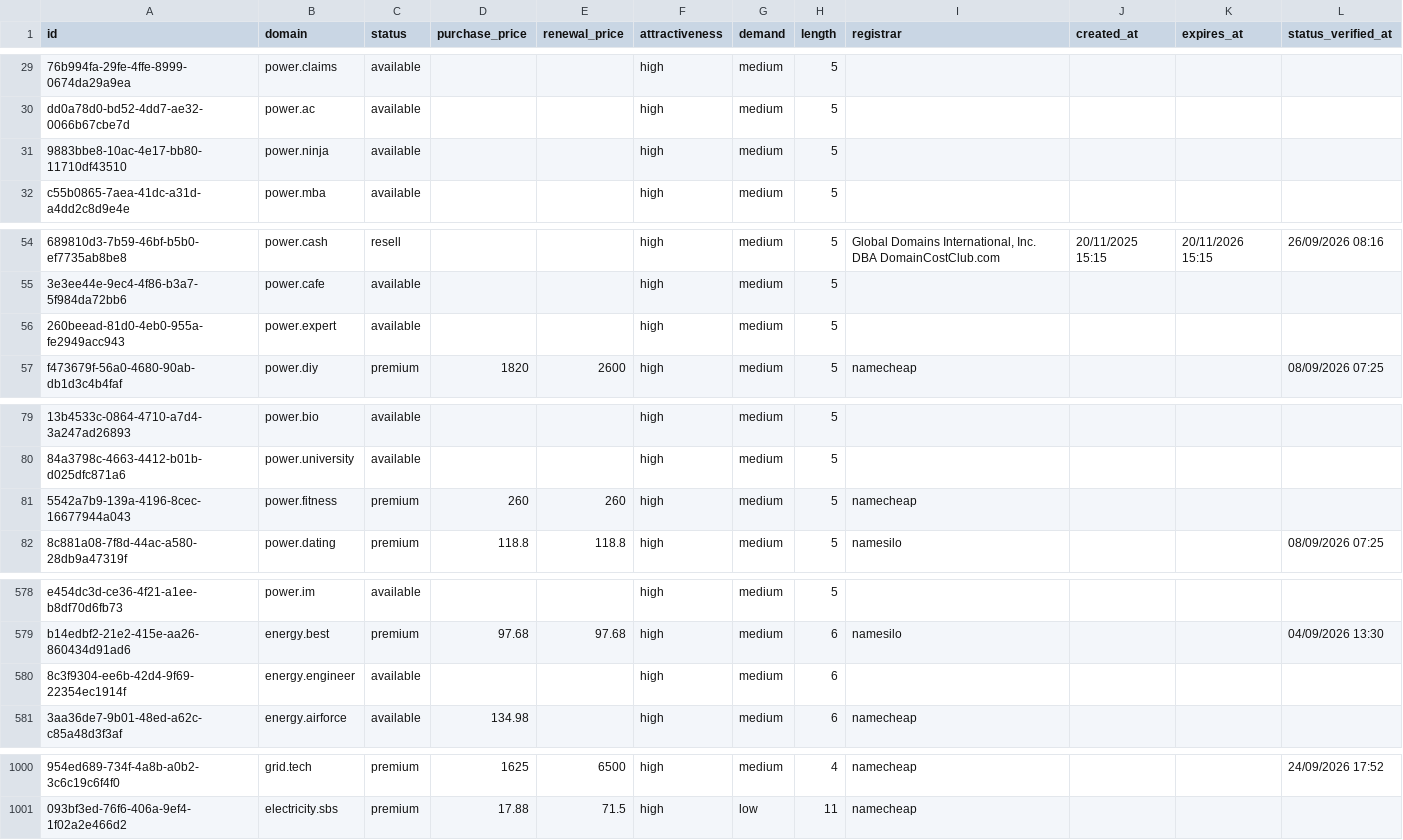
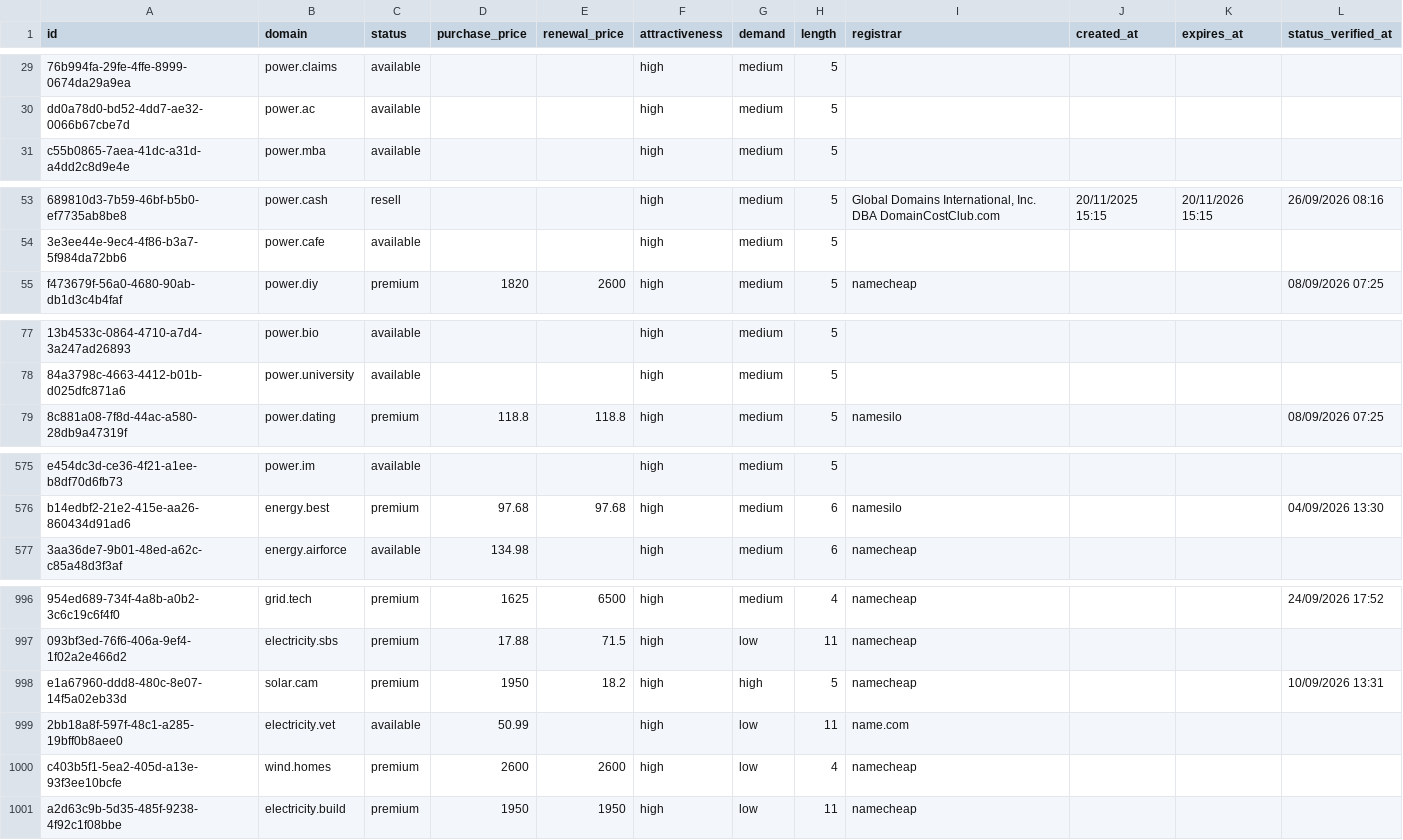
Before and after one commit to UniqueDomains/energy-sector-oneword-domains, a CSV file: energy.csv, drawn as a sheet; only a part is shown, gaps mark what is left out; removed rows and columns are numbered as before the commit, all else as after; the diff covers the shown part only; the diff names each change by its address in the sheet, - before the commit and + after, or states it on an @@ line.

Commit message:
Domains update

```diff
--- a/energy.csv
+++ b/energy.csv
-row 31: 9883bbe8-10ac-4e17-bb80-11710df43510 | power.ninja | available |  |  | high | medium | 5
-row 56: 260beead-81d0-4eb0-955a-fe2949acc943 | power.expert | available |  |  | high | medium | 5
-row 81: 5542a7b9-139a-4196-8cec-16677944a043 | power.fitness | premium | 260 | 260 | high | medium | 5 | namecheap
-row 580: 8c3f9304-ee6b-42d4-9f69-22354ec1914f | energy.engineer | available |  |  | high | medium | 6
+row 998: e1a67960-ddd8-480c-8e07-14f5a02eb33d | solar.cam | premium | 1950 | 18.2 | high | high | 5 | namecheap |  |  | 10/09/2026 13:31
+row 999: 2bb18a8f-597f-48c1-a285-19bff0b8aee0 | electricity.vet | available | 50.99 |  | high | low | 11 | name.com
+row 1000: c403b5f1-5ea2-405d-a13e-93f3ee10bcfe | wind.homes | premium | 2600 | 2600 | high | low | 4 | namecheap
+row 1001: a2d63c9b-5d35-485f-9238-4f92c1f08bbe | electricity.build | premium | 1950 | 1950 | high | low | 11 | namecheap
```
Also changed, not shown: 18 edited cells elsewhere in this file, 3 other files.
